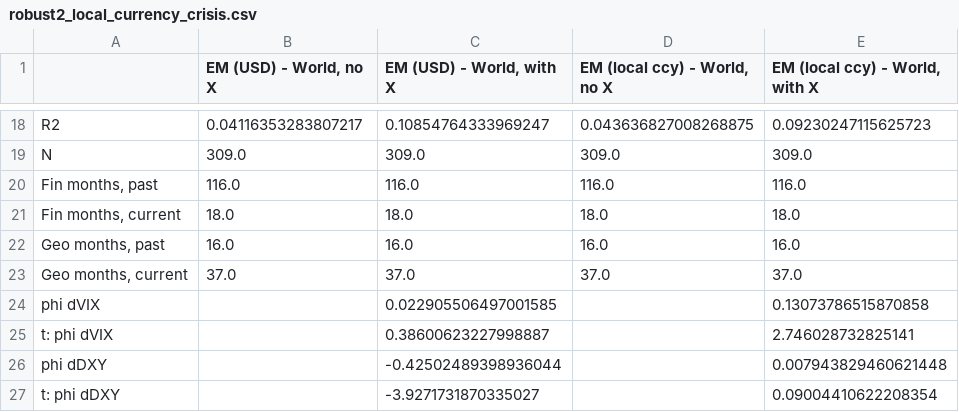
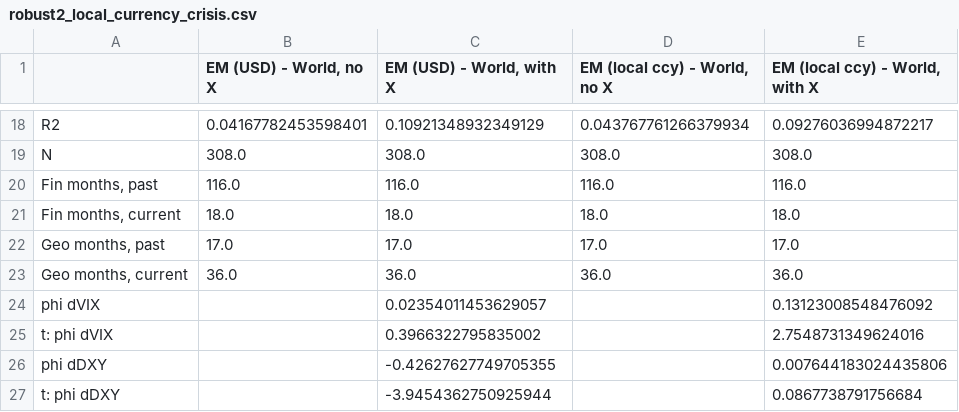
Before and after one commit to hanxu2490-lang/Globeflex-b, a CSV file: output/tables/robust2_local_currency_crisis.csv, drawn as a sheet; only a part is shown, gaps mark what is left out; the diff covers the shown part only; the diff names each change by its address in the sheet, - before the commit and + after, or states it on an @@ line.

```diff
--- a/output/tables/robust2_local_currency_crisis.csv
+++ b/output/tables/robust2_local_currency_crisis.csv
-B18 (EM (USD) - World, no X): 0.04116353283807217
+B18 (EM (USD) - World, no X): 0.04167782453598401
-C18 (EM (USD) - World, with X): 0.10854764333969247
+C18 (EM (USD) - World, with X): 0.10921348932349129
-D18 (EM (local ccy) - World, no X): 0.043636827008268875
+D18 (EM (local ccy) - World, no X): 0.043767761266379934
-E18 (EM (local ccy) - World, with X): 0.09230247115625723
+E18 (EM (local ccy) - World, with X): 0.09276036994872217
-B19 (EM (USD) - World, no X): 309.0
+B19 (EM (USD) - World, no X): 308.0
-C19 (EM (USD) - World, with X): 309.0
+C19 (EM (USD) - World, with X): 308.0
-D19 (EM (local ccy) - World, no X): 309.0
+D19 (EM (local ccy) - World, no X): 308.0
-E19 (EM (local ccy) - World, with X): 309.0
+E19 (EM (local ccy) - World, with X): 308.0
-B22 (EM (USD) - World, no X): 16.0
+B22 (EM (USD) - World, no X): 17.0
-C22 (EM (USD) - World, with X): 16.0
+C22 (EM (USD) - World, with X): 17.0
-D22 (EM (local ccy) - World, no X): 16.0
+D22 (EM (local ccy) - World, no X): 17.0
-E22 (EM (local ccy) - World, with X): 16.0
+E22 (EM (local ccy) - World, with X): 17.0
-B23 (EM (USD) - World, no X): 37.0
+B23 (EM (USD) - World, no X): 36.0
-C23 (EM (USD) - World, with X): 37.0
+C23 (EM (USD) - World, with X): 36.0
-D23 (EM (local ccy) - World, no X): 37.0
+D23 (EM (local ccy) - World, no X): 36.0
-E23 (EM (local ccy) - World, with X): 37.0
+E23 (EM (local ccy) - World, with X): 36.0
-C24 (EM (USD) - World, with X): 0.022905506497001585
+C24 (EM (USD) - World, with X): 0.02354011453629057
-E24 (EM (local ccy) - World, with X): 0.13073786515870858
+E24 (EM (local ccy) - World, with X): 0.13123008548476092
-C25 (EM (USD) - World, with X): 0.38600623227998887
+C25 (EM (USD) - World, with X): 0.3966322795835002
-E25 (EM (local ccy) - World, with X): 2.746028732825141
+E25 (EM (local ccy) - World, with X): 2.7548731349624016
-C26 (EM (USD) - World, with X): -0.42502489398936044
+C26 (EM (USD) - World, with X): -0.42627627749705355
-E26 (EM (local ccy) - World, with X): 0.007943829460621448
+E26 (EM (local ccy) - World, with X): 0.007644183024435806
-C27 (EM (USD) - World, with X): -3.9271731870335027
+C27 (EM (USD) - World, with X): -3.9454362750925944
-E27 (EM (local ccy) - World, with X): 0.09004410622208354
+E27 (EM (local ccy) - World, with X): 0.0867738791756684
```
Also changed, not shown: 64 edited cells elsewhere in this file, output/tables/data_monthly_panel.csv, output/tables/q2_table1_formatted.csv, 18 other files.
